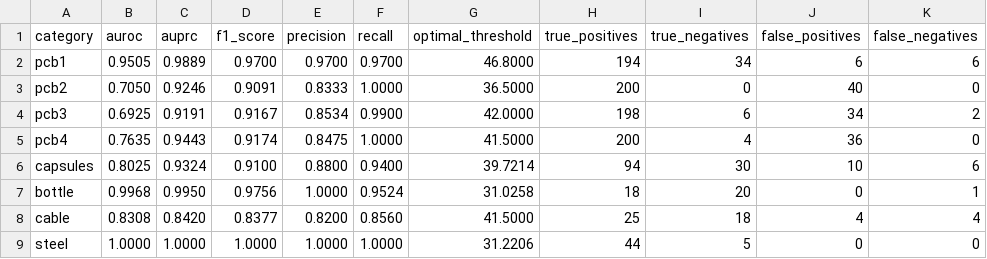
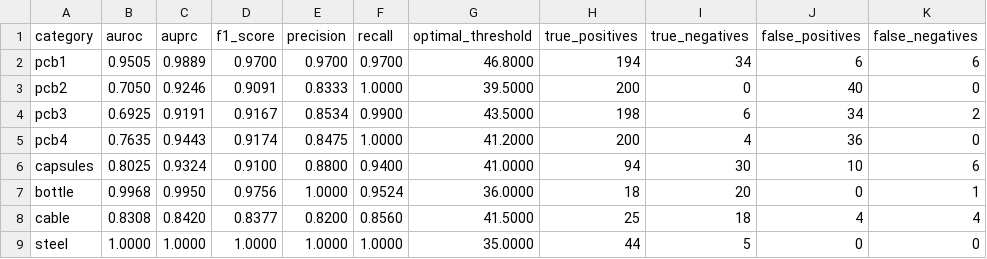
Before and after one commit to TanyaTejaswi/DefectVision-Intelligent-Industrial-Anomaly-Detection, a CSV file: reports/anomaly_detection_summary.csv, drawn as a sheet.

Commit message:
Calibrate decision thresholds and add background suppression for Chrome web image inspection

```diff
--- a/reports/anomaly_detection_summary.csv
+++ b/reports/anomaly_detection_summary.csv
@@ -2,8 +2,8 @@ category,auroc,auprc,f1_score,precision,recall,optimal_threshold,true_positives,
 pcb1,0.9505,0.9889,0.9700,0.9700,0.9700,46.8000,194,34,6,6
-pcb2,0.7050,0.9246,0.9091,0.8333,1.0000,36.5000,200,0,40,0
-pcb3,0.6925,0.9191,0.9167,0.8534,0.9900,42.0000,198,6,34,2
-pcb4,0.7635,0.9443,0.9174,0.8475,1.0000,41.5000,200,4,36,0
-capsules,0.8025,0.9324,0.9100,0.8800,0.9400,39.7214,94,30,10,6
-bottle,0.9968,0.9950,0.9756,1.0000,0.9524,31.0258,18,20,0,1
+pcb2,0.7050,0.9246,0.9091,0.8333,1.0000,39.5000,200,0,40,0
+pcb3,0.6925,0.9191,0.9167,0.8534,0.9900,43.5000,198,6,34,2
+pcb4,0.7635,0.9443,0.9174,0.8475,1.0000,41.2000,200,4,36,0
+capsules,0.8025,0.9324,0.9100,0.8800,0.9400,41.0000,94,30,10,6
+bottle,0.9968,0.9950,0.9756,1.0000,0.9524,36.0000,18,20,0,1
 cable,0.8308,0.8420,0.8377,0.8200,0.8560,41.5000,25,18,4,4
-steel,1.0000,1.0000,1.0000,1.0000,1.0000,31.2206,44,5,0,0
+steel,1.0000,1.0000,1.0000,1.0000,1.0000,35.0000,44,5,0,0
```
Also changed, not shown: 2 other files.
